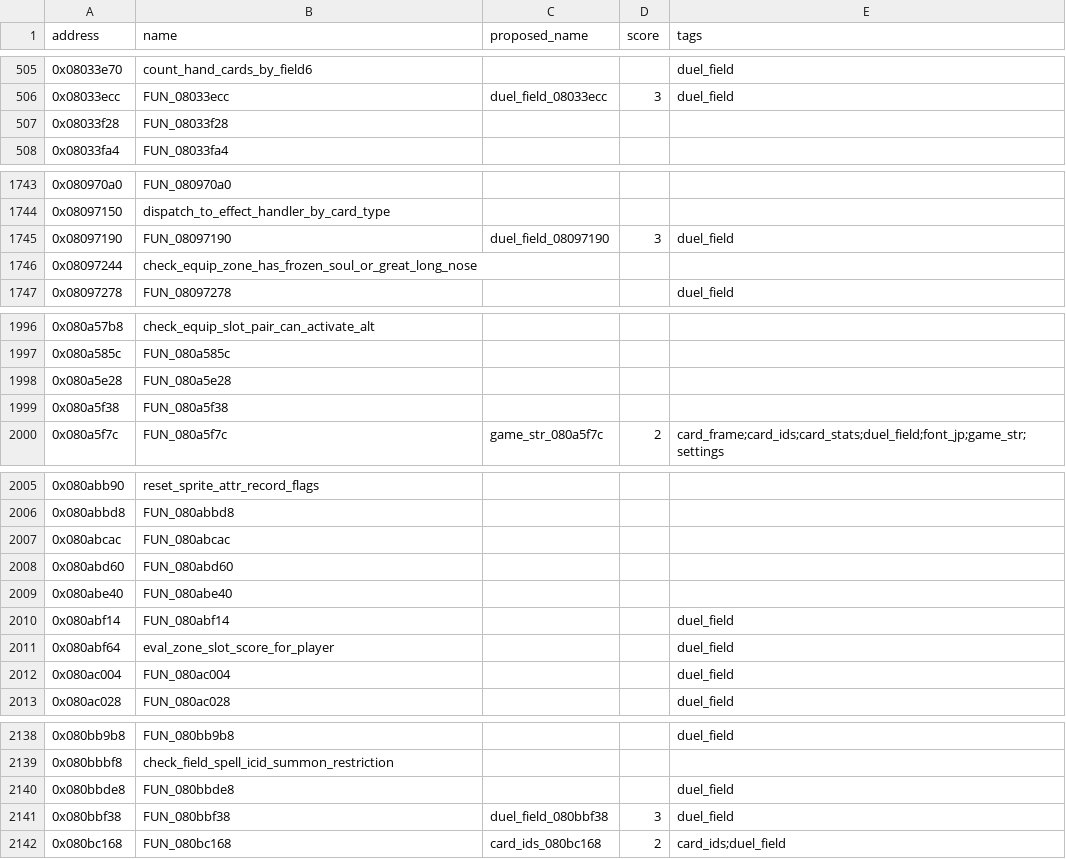
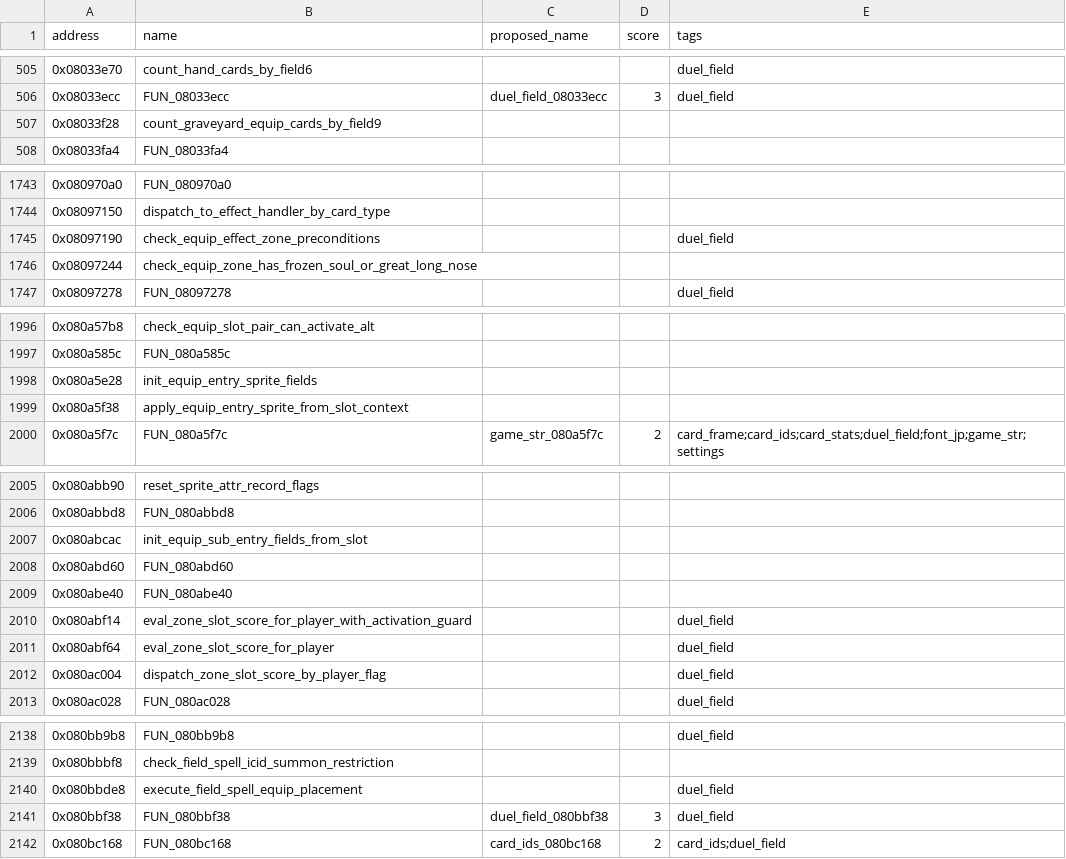
Before and after one commit to yusjoel/yugioh-ex2006-re, a CSV file: doc/dev/naming-proposals.csv, drawn as a sheet; only a part is shown, gaps mark what is left out; the diff covers the shown part only.

```diff
--- a/doc/dev/naming-proposals.csv
+++ b/doc/dev/naming-proposals.csv
@@ -506,3 +506,3 @@ address,name,proposed_name,score,tags
 0x08033ecc,FUN_08033ecc,duel_field_08033ecc,3,duel_field
-0x08033f28,FUN_08033f28,,,
+0x08033f28,count_graveyard_equip_cards_by_field9,,,
 0x08033fa4,FUN_08033fa4,,,
@@ -1744,3 +1744,3 @@ address,name,proposed_name,score,tags
 0x08097150,dispatch_to_effect_handler_by_card_type,,,
-0x08097190,FUN_08097190,duel_field_08097190,3,duel_field
+0x08097190,check_equip_effect_zone_preconditions,,,duel_field
 0x08097244,check_equip_zone_has_frozen_soul_or_great_long_nose,,,
@@ -1997,4 +1997,4 @@ address,name,proposed_name,score,tags
 0x080a585c,FUN_080a585c,,,
-0x080a5e28,FUN_080a5e28,,,
-0x080a5f38,FUN_080a5f38,,,
+0x080a5e28,init_equip_entry_sprite_fields,,,
+0x080a5f38,apply_equip_entry_sprite_from_slot_context,,,
 0x080a5f7c,FUN_080a5f7c,game_str_080a5f7c,2,card_frame;card_ids;card_stats;duel_field;font_jp;game_str;settings
@@ -2006,8 +2006,8 @@ address,name,proposed_name,score,tags
 0x080abbd8,FUN_080abbd8,,,
-0x080abcac,FUN_080abcac,,,
+0x080abcac,init_equip_sub_entry_fields_from_slot,,,
 0x080abd60,FUN_080abd60,,,
 0x080abe40,FUN_080abe40,,,
-0x080abf14,FUN_080abf14,,,duel_field
+0x080abf14,eval_zone_slot_score_for_player_with_activation_guard,,,duel_field
 0x080abf64,eval_zone_slot_score_for_player,,,duel_field
-0x080ac004,FUN_080ac004,,,duel_field
+0x080ac004,dispatch_zone_slot_score_by_player_flag,,,duel_field
 0x080ac028,FUN_080ac028,,,duel_field
@@ -2139,3 +2139,3 @@ address,name,proposed_name,score,tags
 0x080bbbf8,check_field_spell_icid_summon_restriction,,,
-0x080bbde8,FUN_080bbde8,,,duel_field
+0x080bbde8,execute_field_spell_equip_placement,,,duel_field
 0x080bbf38,FUN_080bbf38,duel_field_080bbf38,3,duel_field
```
Also changed, not shown: 18 edited cells elsewhere in this file, 43 other files.
